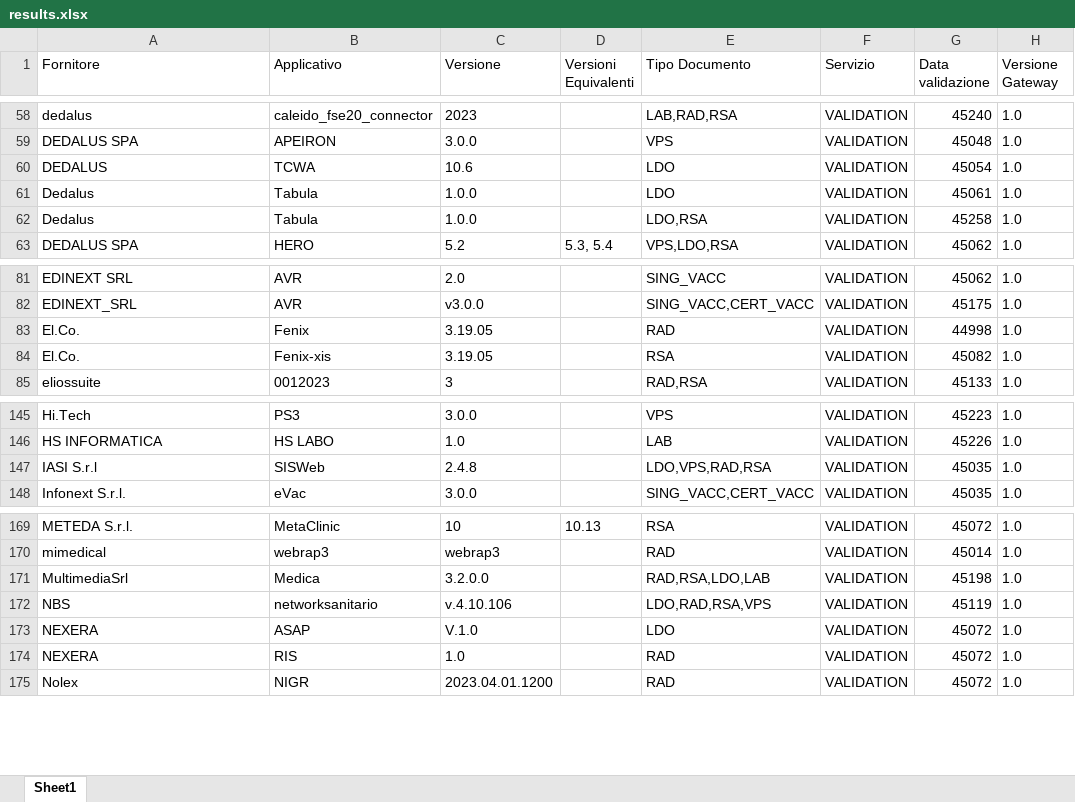
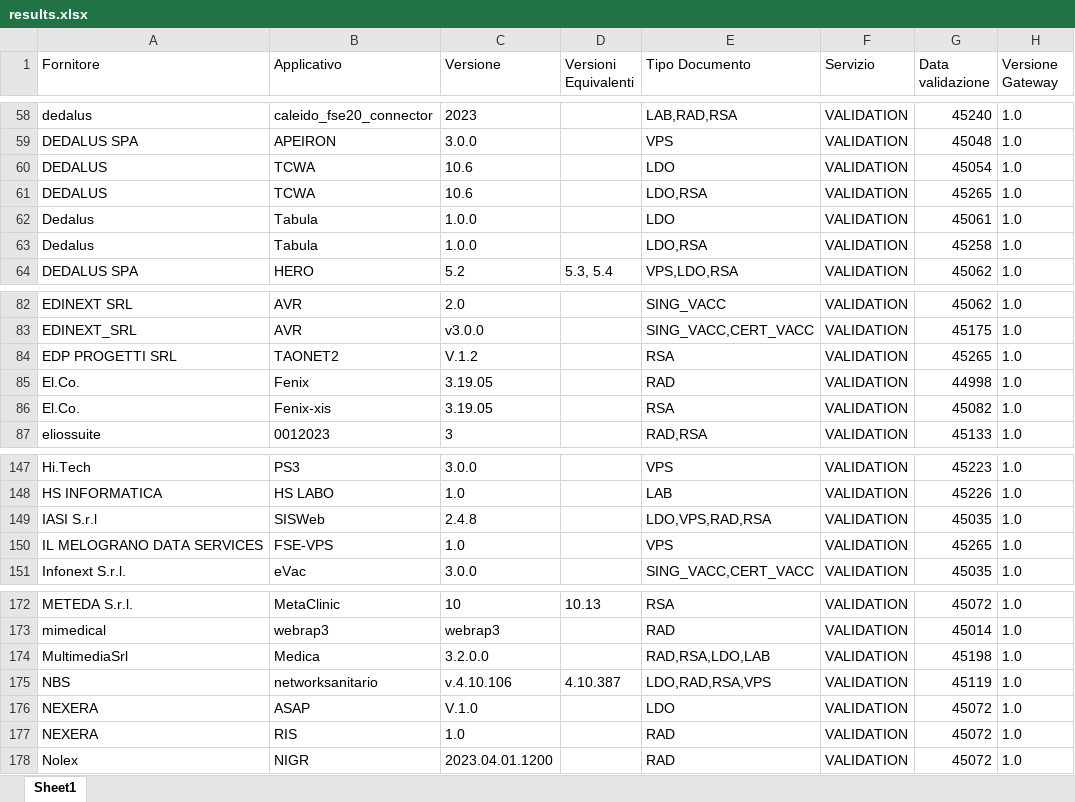
Before and after one commit to ministero-salute/it-fse-accreditati, an Excel workbook: RESULTS/results.xlsx, sheet Sheet1, drawn as a sheet; only a part is shown, gaps mark what is left out; values as stored, in another font and other column widths than the file's, no borders; addresses are those after the commit; the diff names each change by its address in the sheet, - before the commit and + after, or states it on an @@ line.

```diff
--- a/RESULTS/results.xlsx (sheet Sheet1)
+++ b/RESULTS/results.xlsx (sheet Sheet1)
+row 61: DEDALUS | TCWA | 10.6 |  | LDO,RSA | VALIDATION | 45265 | 1.0
+row 84: EDP PROGETTI SRL | TAONET2 | V.1.2 |  | RSA | VALIDATION | 45265 | 1.0
+row 150: IL MELOGRANO DATA SERVICES | FSE-VPS | 1.0 |  | VPS | VALIDATION | 45265 | 1.0
-D175 (Versioni Equivalenti): (empty)
+D175 (Versioni Equivalenti): 4.10.387
```
Also changed, not shown: 2 other files.
